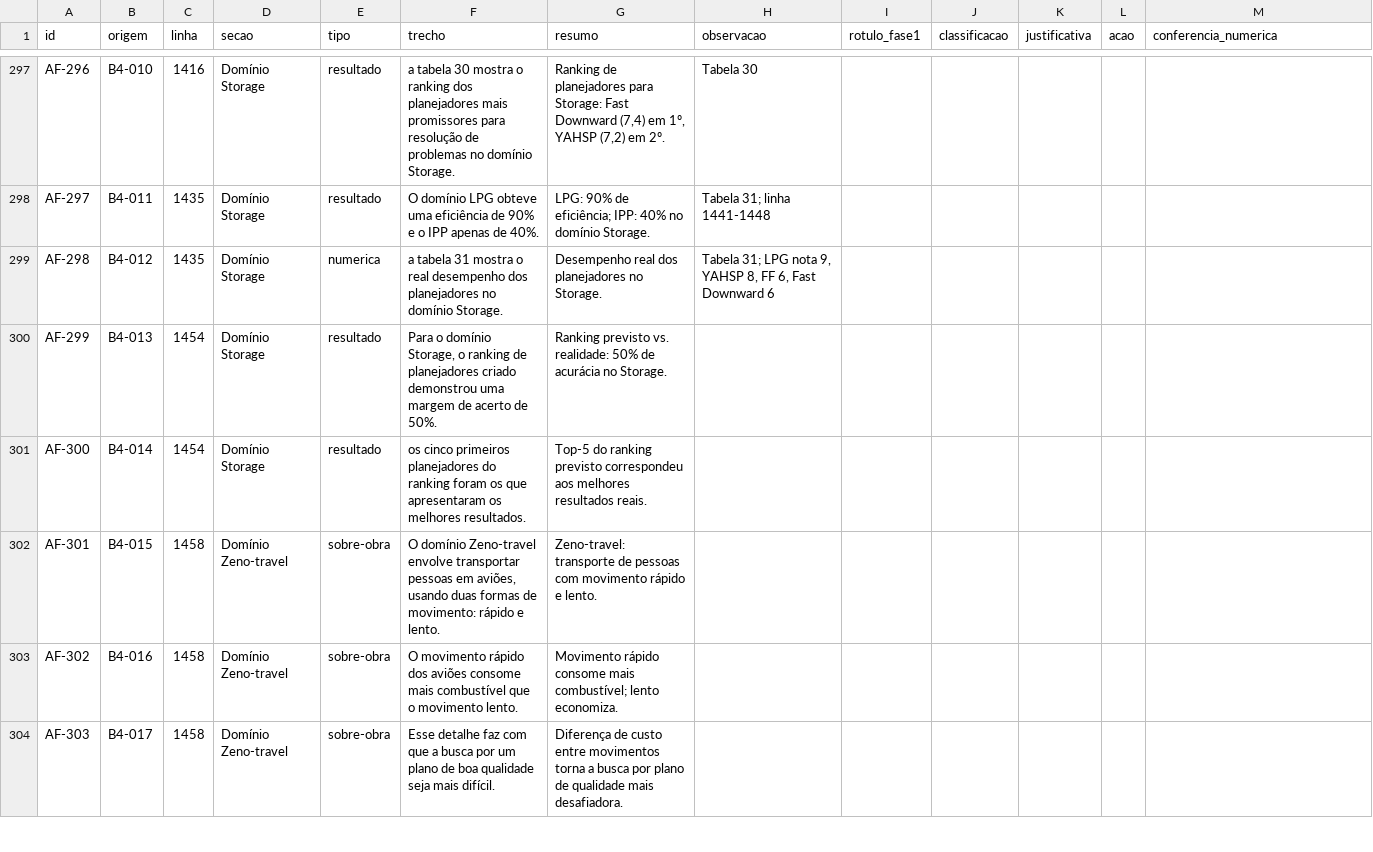
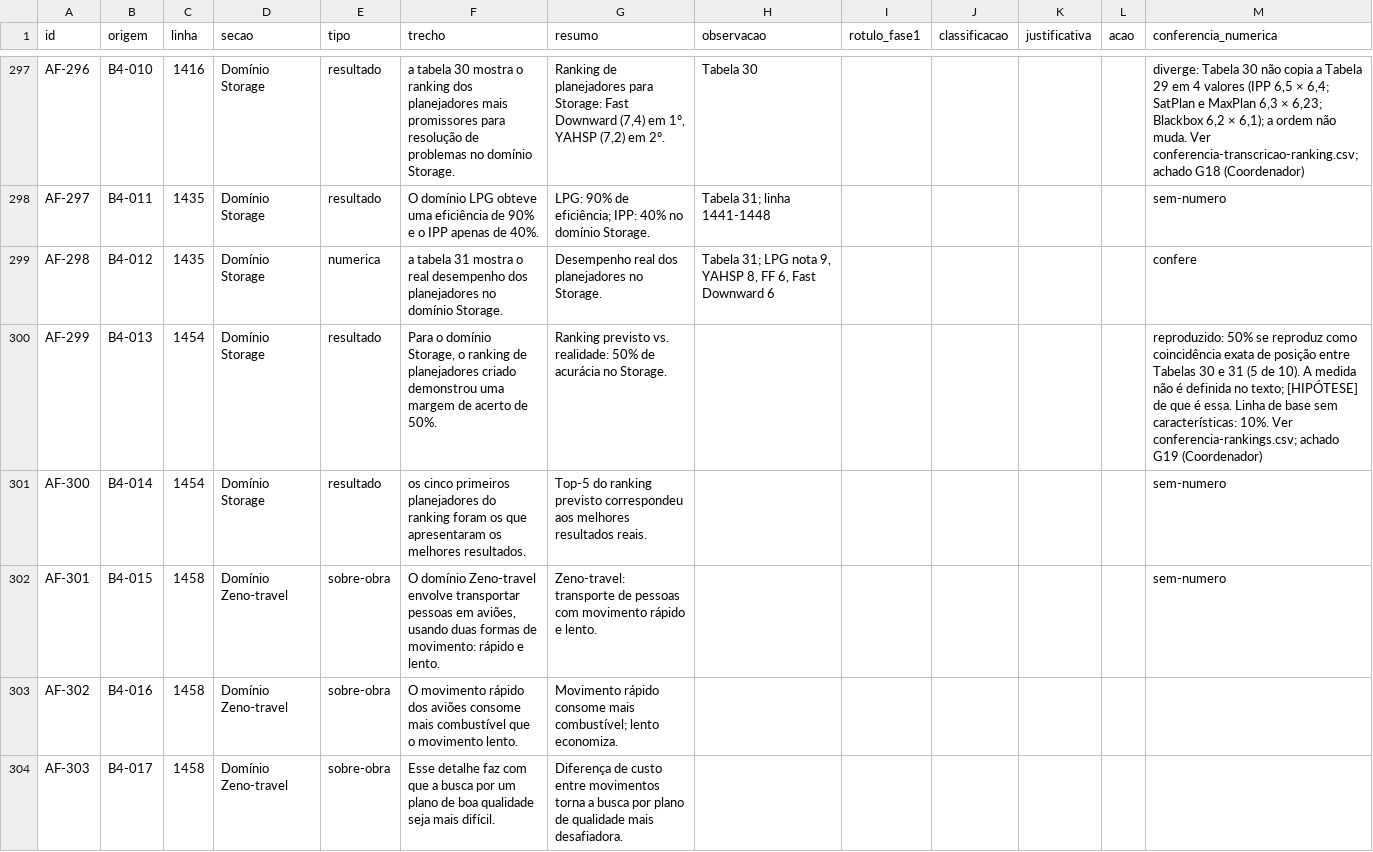
Before and after one commit to mhaddad/mestrado-dominios-planejamento, a CSV file: auditoria/afirmacoes.csv, drawn as a sheet; only a part is shown, gaps mark what is left out; the diff covers the shown part only; the diff names each change by its address in the sheet, - before the commit and + after, or states it on an @@ line.

```diff
--- a/auditoria/afirmacoes.csv
+++ b/auditoria/afirmacoes.csv
-M297 (conferencia_numerica): (empty)
+M297 (conferencia_numerica): diverge: Tabela 30 não copia a Tabela 29 em 4 valores (IPP 6,5 × 6,4; SatPlan e MaxPlan 6,3 × 6,23; Blackbox 6,2 × 6,1); a ordem não muda. Ver conferencia-transcricao-ranking.csv; achado G18 (Coordenador)
-M298 (conferencia_numerica): (empty)
+M298 (conferencia_numerica): sem-numero
-M299 (conferencia_numerica): (empty)
+M299 (conferencia_numerica): confere
-M300 (conferencia_numerica): (empty)
+M300 (conferencia_numerica): reproduzido: 50% se reproduz como coincidência exata de posição entre Tabelas 30 e 31 (5 de 10). A medida não é definida no texto; [HIPÓTESE] de que é essa. Linha de base sem características: 10%. Ver conferencia-rankings.csv; achado G19 (Coordenador)
-M301:M302 (conferencia_numerica): (empty)
+M301:M302 (conferencia_numerica): sem-numero
```
Also changed, not shown: 100 edited cells elsewhere in this file, 22 other files.
